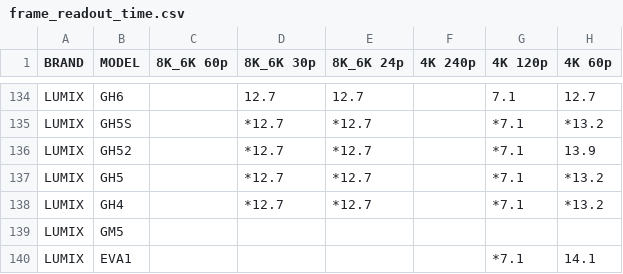
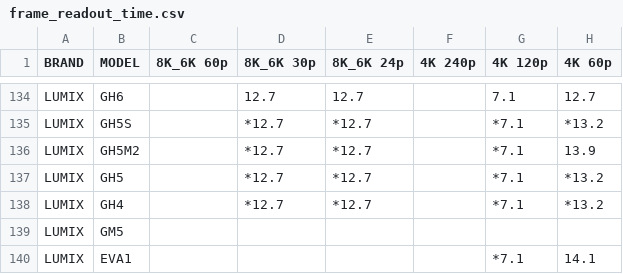
Before and after one commit to NiYien/docs, a CSV file: Update/frame_readout/frame_readout_time.csv, drawn as a sheet; only a part is shown, gaps mark what is left out; the diff names each change by its address in the sheet, - before the commit and + after, or states it on an @@ line.

```diff
--- a/Update/frame_readout/frame_readout_time.csv
+++ b/Update/frame_readout/frame_readout_time.csv
-B136 (MODEL): GH52
+B136 (MODEL): GH5M2
```
Also changed, not shown: 1 other file.
